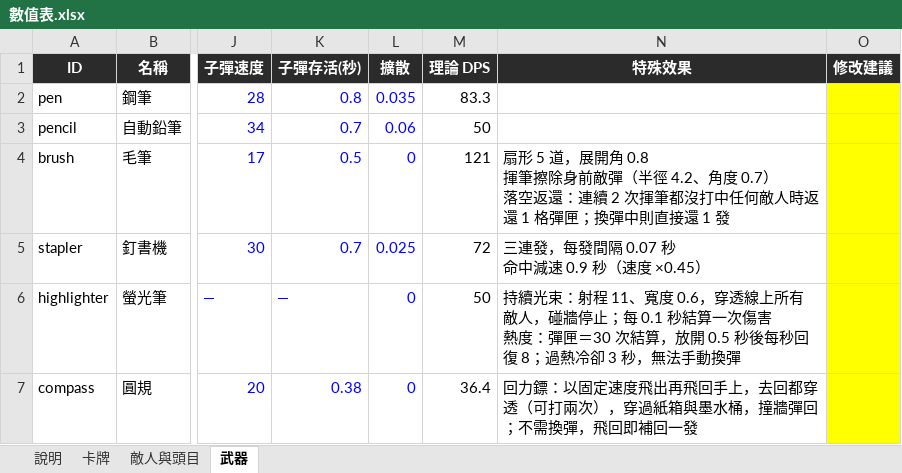
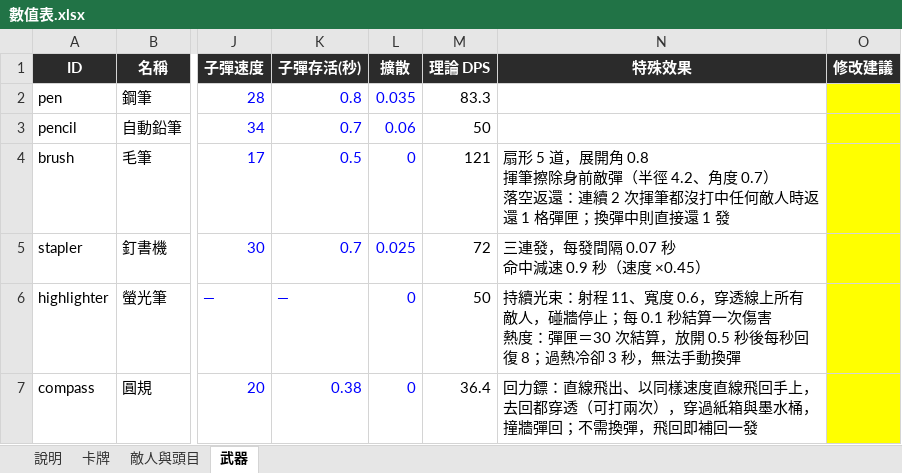
Before and after one commit to archie-30/FALLINK, an Excel workbook: 數值表.xlsx, sheet 武器, drawn as a sheet; only a part is shown, gaps mark what is left out; values as stored, in another font and other column widths than the file's, no borders; the diff names each change by its address in the sheet, - before the commit and + after, or states it on an @@ line.

```diff
--- a/數值表.xlsx (sheet 武器)
+++ b/數值表.xlsx (sheet 武器)
-N7 (特殊效果): 回力鏢：以固定速度飛出再飛回手上…
+N7 (特殊效果): 回力鏢：直線飛出、以同樣速度直線飛回手上…
```
Also changed, not shown: sheet 說明, 15 other files.
